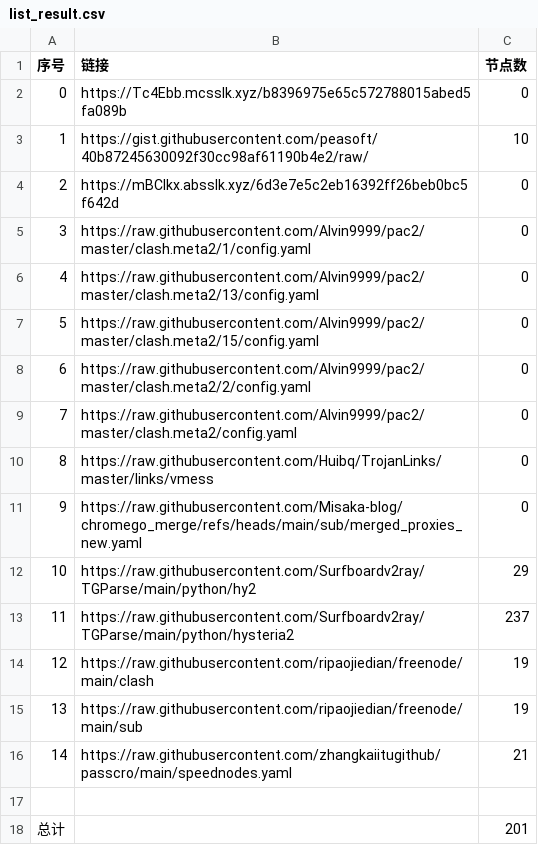
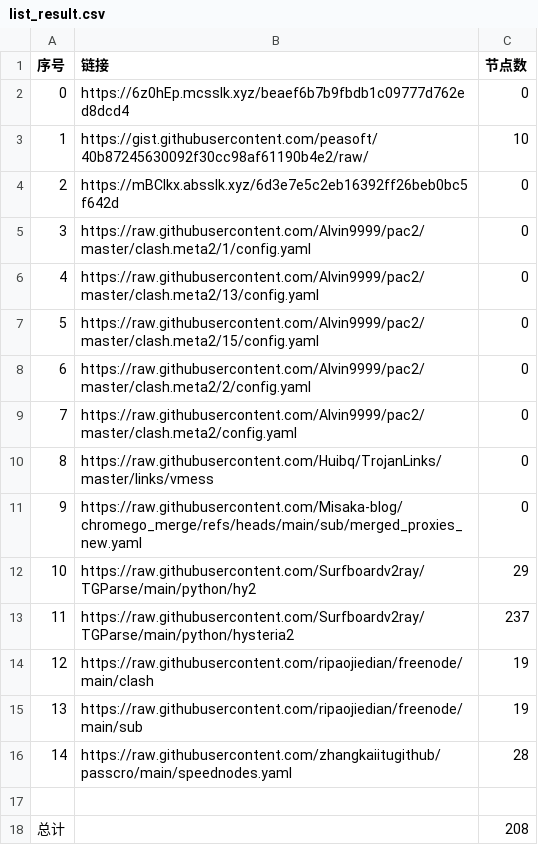
Before and after one commit to jccm66/NoMoreWalls, a CSV file: list_result.csv, drawn as a sheet.

```diff
--- a/list_result.csv
+++ b/list_result.csv
@@ -1,3 +1,3 @@
 序号,链接,节点数
-0,https://Tc4Ebb.mcsslk.xyz/b8396975e65c572788015abed5fa089b,0
+0,https://6z0hEp.mcsslk.xyz/beaef6b7b9fbdb1c09777d762ed8dcd4,0
 1,https://gist.githubusercontent.com/peasoft/40b87245630092f30cc98af61190b4e2/raw/,10
@@ -15,4 +15,4 @@
 13,https://raw.githubusercontent.com/ripaojiedian/freenode/main/sub,19
-14,https://raw.githubusercontent.com/zhangkaiitugithub/passcro/main/speednodes.yaml,21
+14,https://raw.githubusercontent.com/zhangkaiitugithub/passcro/main/speednodes.yaml,28
 
-总计,,201
+总计,,208
```
Also changed, not shown: 23 other files.
